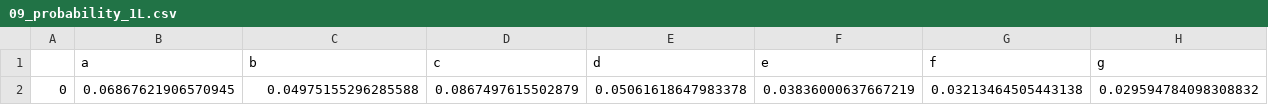
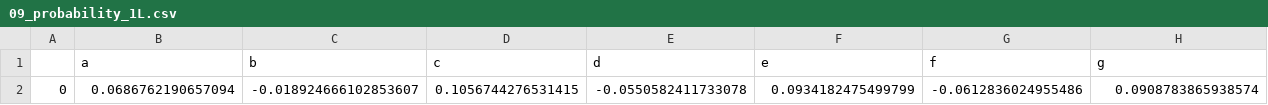
Before and after one commit to Kunj-Modi/WordGenerator, a CSV file: Update Data/09_probability_1L.csv, drawn as a sheet; only a part is shown; removed rows and columns are numbered as before the commit, all else as after; rows hold the shown columns only; the diff names each change by its address in the sheet, - before the commit and + after, or states it on an @@ line.

```diff
--- a/Update Data/09_probability_1L.csv
+++ b/Update Data/09_probability_1L.csv
-row 2: 0 | 0.06867621906570945 | 0.04975155296285588 | 0.0867497615502879 | 0.05061618647983378 | 0.03836000637667219 | 0.03213464505443138 | 0.029594784098308832
+row 2: 0 | 0.0686762190657094 | -0.018924666102853607 | 0.1056744276531415 | -0.0550582411733078 | 0.0934182475499799 | -0.0612836024955486 | 0.0908783865938574
```
Also changed, not shown: Update Data/05_probability_data.csv.
